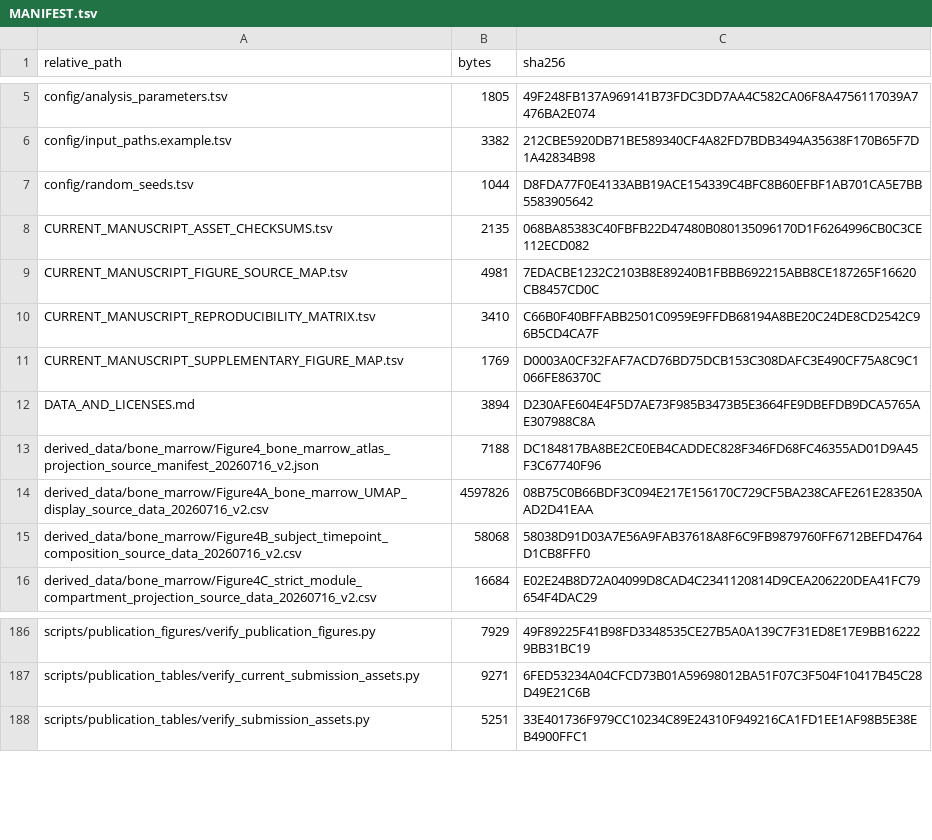
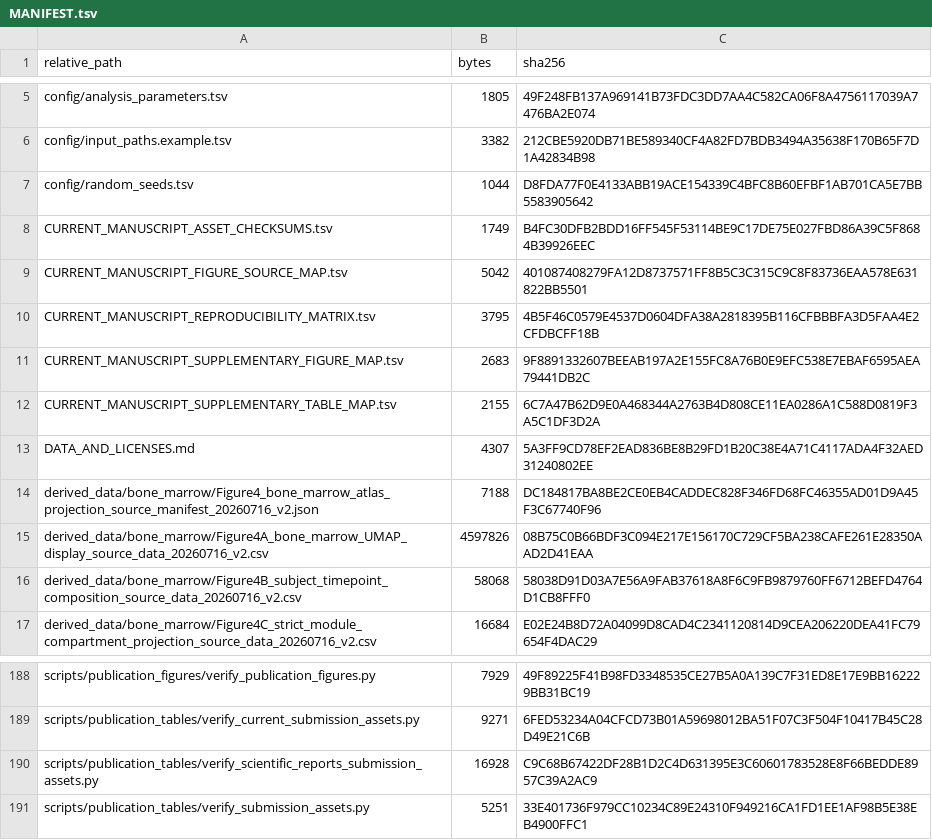
Before and after one commit to yuyi-wang-imu/aa-donor-recovery-perturbation, a TSV file: MANIFEST.tsv, drawn as a sheet; only a part is shown, gaps mark what is left out; the diff covers the shown part only.

```diff
--- a/MANIFEST.tsv
+++ b/MANIFEST.tsv
@@ -7,7 +7,8 @@ config/input_paths.example.tsv	3382	212CBE5920DB71BE589340CF4A82FD7BDB3494A35638
 config/random_seeds.tsv	1044	D8FDA77F0E4133ABB19ACE154339C4BFC8B60EFBF1AB701CA5E7BB5583905642
-CURRENT_MANUSCRIPT_ASSET_CHECKSUMS.tsv	2135	068BA85383C40FBFB22D47480B080135096170D1F6264996CB0C3CE112ECD082
-CURRENT_MANUSCRIPT_FIGURE_SOURCE_MAP.tsv	4981	7EDACBE1232C2103B8E89240B1FBBB692215ABB8CE187265F16620CB8457CD0C
-CURRENT_MANUSCRIPT_REPRODUCIBILITY_MATRIX.tsv	3410	C66B0F40BFFABB2501C0959E9FFDB68194A8BE20C24DE8CD2542C96B5CD4CA7F
-CURRENT_MANUSCRIPT_SUPPLEMENTARY_FIGURE_MAP.tsv	1769	D0003A0CF32FAF7ACD76BD75DCB153C308DAFC3E490CF75A8C9C1066FE86370C
-DATA_AND_LICENSES.md	3894	D230AFE604E4F5D7AE73F985B3473B5E3664FE9DBEFDB9DCA5765AE307988C8A
+CURRENT_MANUSCRIPT_ASSET_CHECKSUMS.tsv	1749	B4FC30DFB2BDD16FF545F53114BE9C17DE75E027FBD86A39C5F8684B39926EEC
+CURRENT_MANUSCRIPT_FIGURE_SOURCE_MAP.tsv	5042	401087408279FA12D8737571FF8B5C3C315C9C8F83736EAA578E631822BB5501
+CURRENT_MANUSCRIPT_REPRODUCIBILITY_MATRIX.tsv	3795	4B5F46C0579E4537D0604DFA38A2818395B116CFBBBFA3D5FAA4E2CFDBCFF18B
+CURRENT_MANUSCRIPT_SUPPLEMENTARY_FIGURE_MAP.tsv	2683	9F8891332607BEEAB197A2E155FC8A76B0E9EFC538E7EBAF6595AEA79441DB2C
+CURRENT_MANUSCRIPT_SUPPLEMENTARY_TABLE_MAP.tsv	2155	6C7A47B62D9E0A468344A2763B4D808CE11EA0286A1C588D0819F3A5C1DF3D2A
+DATA_AND_LICENSES.md	4307	5A3FF9CD78EF2EAD836BE8B29FD1B20C38E4A71C4117ADA4F32AED31240802EE
 derived_data/bone_marrow/Figure4_bone_marrow_atlas_projection_source_manifest_20260716_v2.json	7188	DC184817BA8BE2CE0EB4CADDEC828F346FD68FC46355AD01D9A45F3C67740F96
@@ -187,2 +189,3 @@ scripts/publication_figures/verify_publication_figures.py	7929	49F89225F41B98FD3
 scripts/publication_tables/verify_current_submission_assets.py	9271	6FED53234A04CFCD73B01A59698012BA51F07C3F504F10417B45C28D49E21C6B
+scripts/publication_tables/verify_scientific_reports_submission_assets.py	16928	C9C68B67422DF28B1D2C4D631395E3C60601783528E8F66BEDDE8957C39A2AC9
 scripts/publication_tables/verify_submission_assets.py	5251	33E401736F979CC10234C89E24310F949216CA1FD1EE1AF98B5E38EB4900FFC1
```
Also changed, not shown: 1 added row and 28 edited cells elsewhere in this file, CURRENT_MANUSCRIPT_ASSET_CHECKSUMS.tsv, CURRENT_MANUSCRIPT_FIGURE_SOURCE_MAP.tsv, 20 other files.
